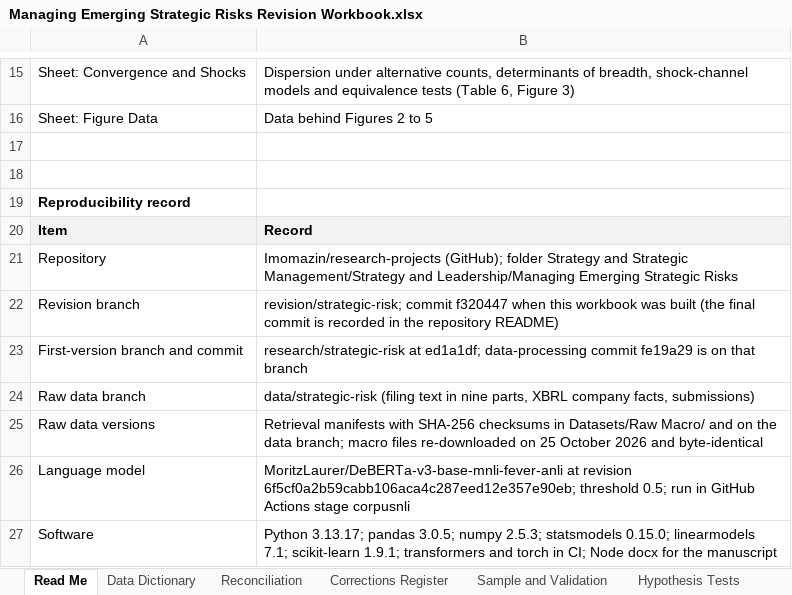
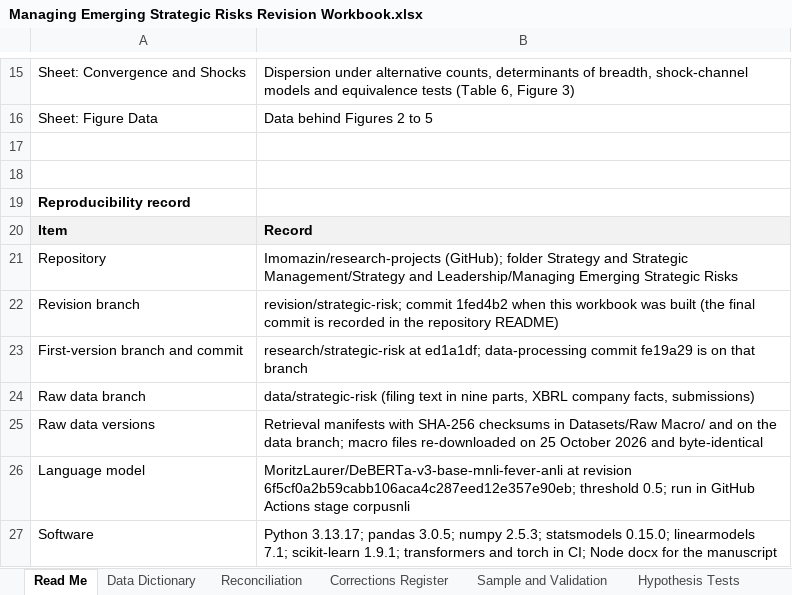
Before and after one commit to Imomazin/research-projects, an Excel workbook: Strategy and Strategic Management/Strategy and Leadership/Managing Emerging Strategic Risks/Results/Managing Emerging Strategic Risks Revision Workbook.xlsx, sheet Read Me, drawn as a sheet; only a part is shown, gaps mark what is left out; values as stored, in another font and other column widths than the file's, no borders; table styles not drawn; the diff names each change by its address in the sheet, - before the commit and + after, or states it on an @@ line.

```diff
--- a/Strategy and Strategic Management/Strategy and Leadership/Managing Emerging Strategic Risks/Results/Managing Emerging Strategic Risks Revision Workbook.xlsx (sheet Read Me)
+++ b/Strategy and Strategic Management/Strategy and Leadership/Managing Emerging Strategic Risks/Results/Managing Emerging Strategic Risks Revision Workbook.xlsx (sheet Read Me)
-B22: revision/strategic-risk; commit f320447 when this…
+B22: revision/strategic-risk; commit 1fed4b2 when this…
```
Also changed, not shown: 1 other file.
